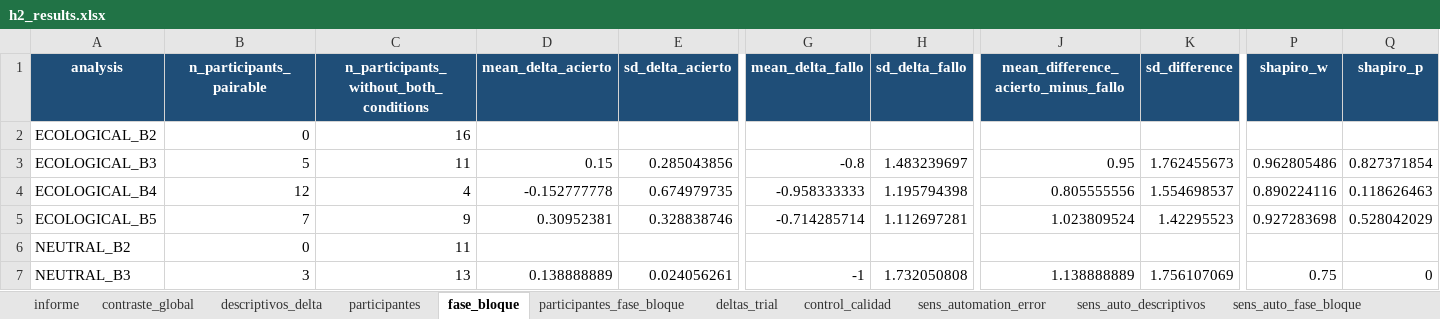
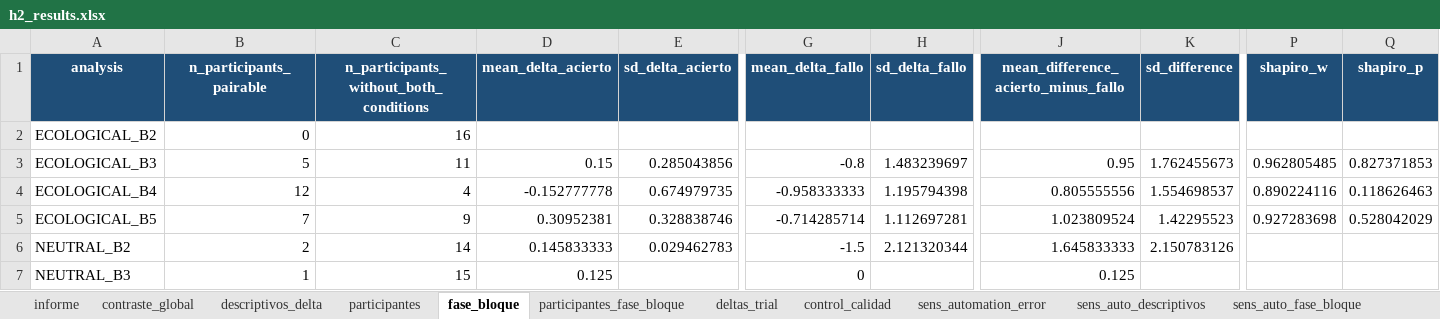
Before and after one commit to neurocienciaetsiae/Neurociencia-2026-27, an Excel workbook: ATC_EXTRACTOR/output/h2_trust_change/h2_results.xlsx, sheet fase_bloque, drawn as a sheet; only a part is shown, gaps mark what is left out; values as stored, in another font and other column widths than the file's, no borders; the diff covers the shown part only; the diff names each change by its address in the sheet, - before the commit and + after, or states it on an @@ line.

Commit message:
H2: usa datos corregidos y trata timeouts como fallos

```diff
--- a/ATC_EXTRACTOR/output/h2_trust_change/h2_results.xlsx (sheet fase_bloque)
+++ b/ATC_EXTRACTOR/output/h2_trust_change/h2_results.xlsx (sheet fase_bloque)
-P3 (shapiro_w): 0.962805486
+P3 (shapiro_w): 0.962805485
-Q3 (shapiro_p): 0.827371854
+Q3 (shapiro_p): 0.827371853
-B6 (n_participants_pairable): 0
+B6 (n_participants_pairable): 2
-C6: 11
+C6: 14
-D6 (mean_delta_acierto): (empty)
+D6 (mean_delta_acierto): 0.145833333
-E6 (sd_delta_acierto): (empty)
+E6 (sd_delta_acierto): 0.029462783
-G6 (mean_delta_fallo): (empty)
+G6 (mean_delta_fallo): -1.5
-H6 (sd_delta_fallo): (empty)
+H6 (sd_delta_fallo): 2.121320344
-J6: (empty)
+J6: 1.645833333
-K6 (sd_difference): (empty)
+K6 (sd_difference): 2.150783126
-B7 (n_participants_pairable): 3
+B7 (n_participants_pairable): 1
-C7: 13
+C7: 15
-D7 (mean_delta_acierto): 0.138888889
+D7 (mean_delta_acierto): 0.125
-E7 (sd_delta_acierto): 0.024056261
+E7 (sd_delta_acierto): (empty)
-G7 (mean_delta_fallo): -1
+G7 (mean_delta_fallo): 0
-H7 (sd_delta_fallo): 1.732050808
+H7 (sd_delta_fallo): (empty)
-J7: 1.138888889
+J7: 0.125
-K7 (sd_difference): 1.756107069
+K7 (sd_difference): (empty)
-P7 (shapiro_w): 0.75
+P7 (shapiro_w): (empty)
-Q7 (shapiro_p): 0
+Q7 (shapiro_p): (empty)
```
Also changed, not shown: 106 edited cells elsewhere in this sheet, sheet deltas_trial, sheet participantes_fase_bloque, sheet contraste_global, sheet sens_auto_fase_bloque, sheet sens_auto_participantes, sheet participantes, 5 more sheets, 6 other files.
